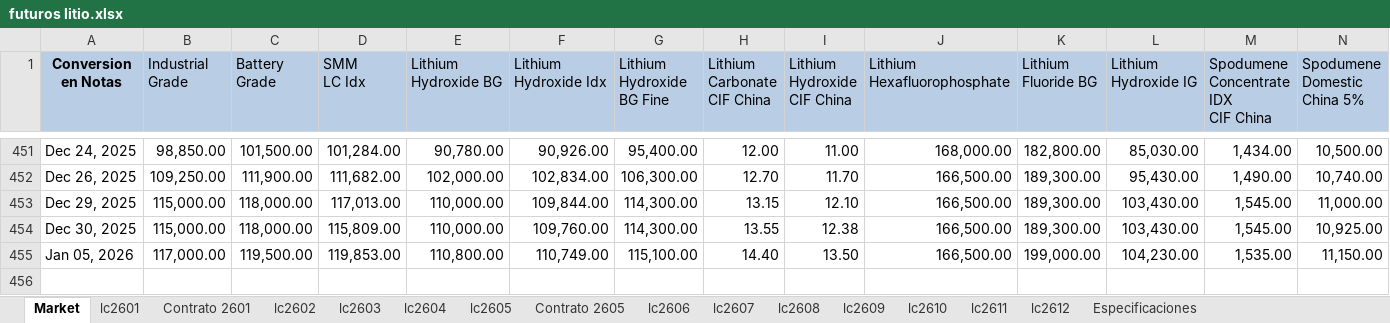
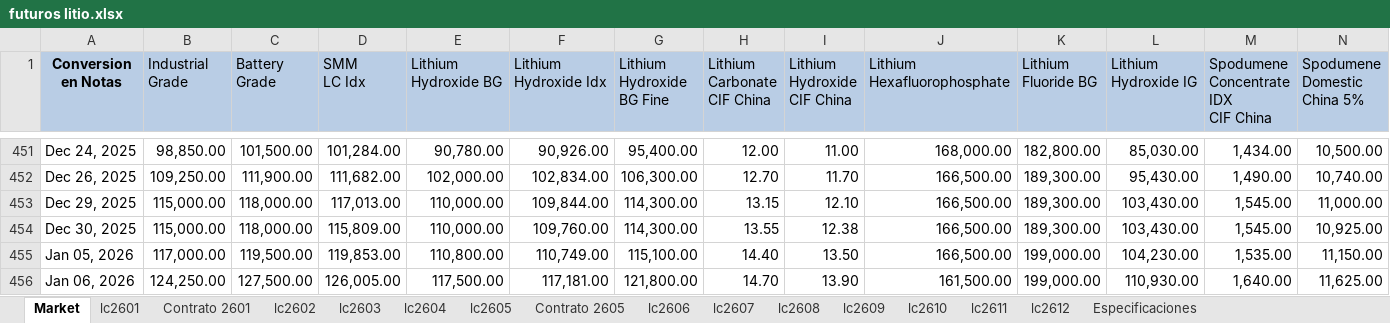
Before and after one commit to mherrerab21/Litio-APP, an Excel workbook: futuros litio.xlsx, sheet Market, drawn as a sheet; only a part is shown, gaps mark what is left out; values as stored, in another font and other column widths than the file's, no borders; charts and pictures not drawn; rows hold the shown columns only; the diff names each change by its address in the sheet, - before the commit and + after, or states it on an @@ line.

```diff
--- a/futuros litio.xlsx (sheet Market)
+++ b/futuros litio.xlsx (sheet Market)
+row 456: Jan 06, 2026 | 124,250.00 | 127,500.00 | 126,005.00 | 117,500.00 | 117,181.00 | 121,800.00 | 14.70 | 13.90 | 161,500.00 | 199,000.00 | 110,930.00 | 1,640.00 | 11,625.00
```
Also changed, not shown: sheet lc2612, sheet lc2611, sheet lc2610, sheet lc2609, sheet lc2608, sheet lc2607, 8 more sheets, charts or pictures.
